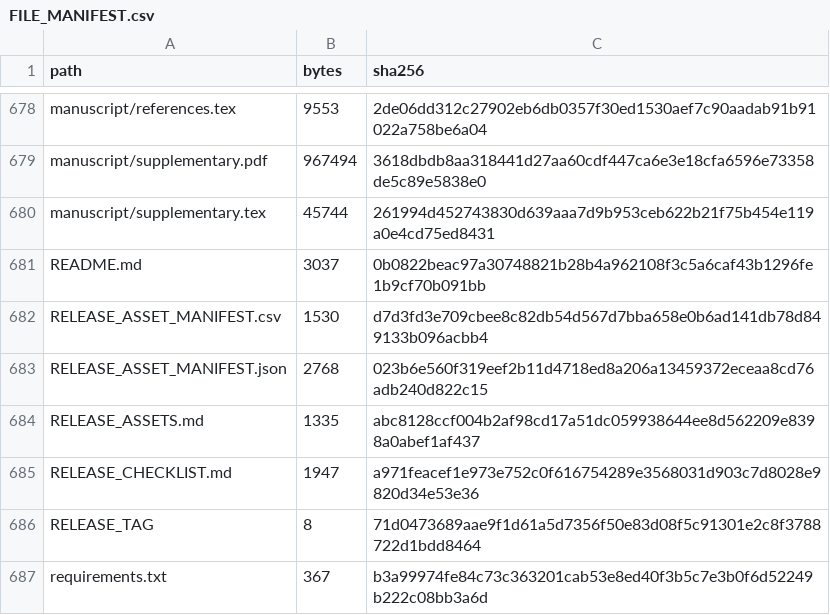
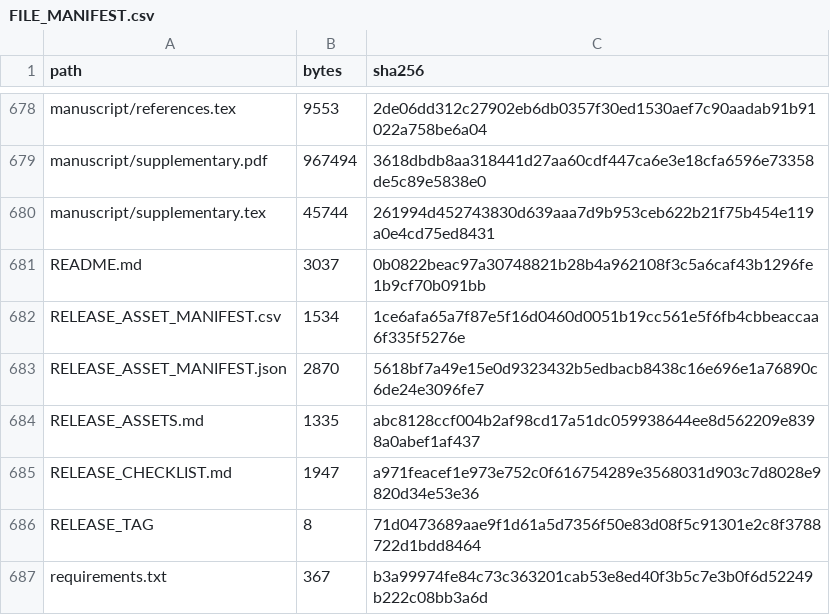
Before and after one commit to liuyede447/O2O_identity_audit, a CSV file: FILE_MANIFEST.csv, drawn as a sheet; only a part is shown, gaps mark what is left out.

```diff
--- a/FILE_MANIFEST.csv
+++ b/FILE_MANIFEST.csv
@@ -681,4 +681,4 @@ manuscript/supplementary.tex,45744,261994d452743830d639aaa7d9b953ceb622b21f75b45
 README.md,3037,0b0822beac97a30748821b28b4a962108f3c5a6caf43b1296fe1b9cf70b091bb
-RELEASE_ASSET_MANIFEST.csv,1530,d7d3fd3e709cbee8c82db54d567d7bba658e0b6ad141db78d849133b096acbb4
-RELEASE_ASSET_MANIFEST.json,2768,023b6e560f319eef2b11d4718ed8a206a13459372eceaa8cd76adb240d822c15
+RELEASE_ASSET_MANIFEST.csv,1534,1ce6afa65a7f87e5f16d0460d0051b19cc561e5f6fb4cbbeaccaa6f335f5276e
+RELEASE_ASSET_MANIFEST.json,2870,5618bf7a49e15e0d9323432b5edbacb8438c16e696e1a76890c6de24e3096fe7
 RELEASE_ASSETS.md,1335,abc8128ccf004b2af98cd17a51dc059938644ee8d562209e8398a0abef1af437
```
Also changed, not shown: RELEASE_ASSET_MANIFEST.csv, 5 other files.
